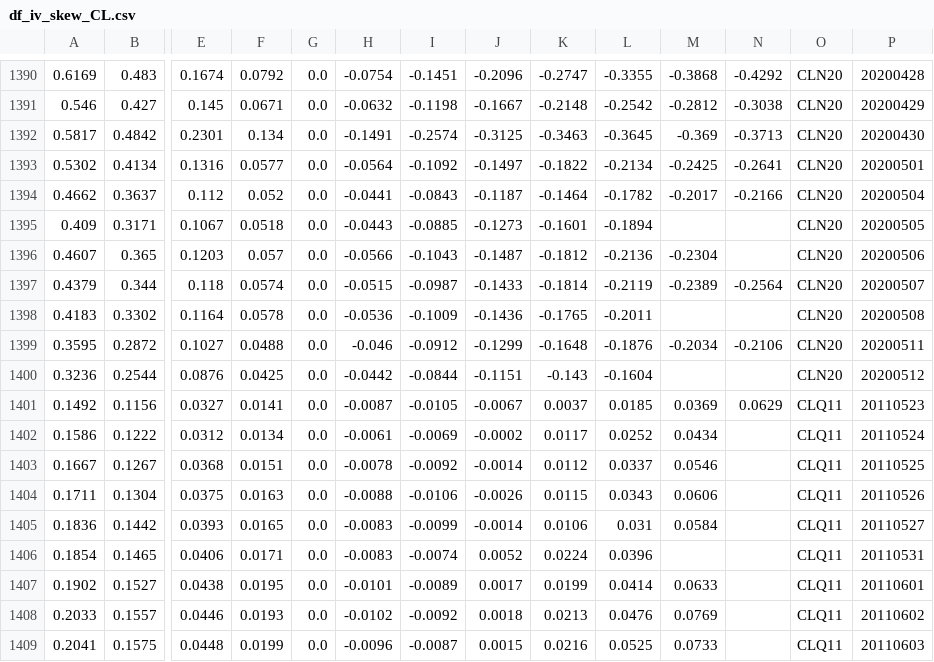
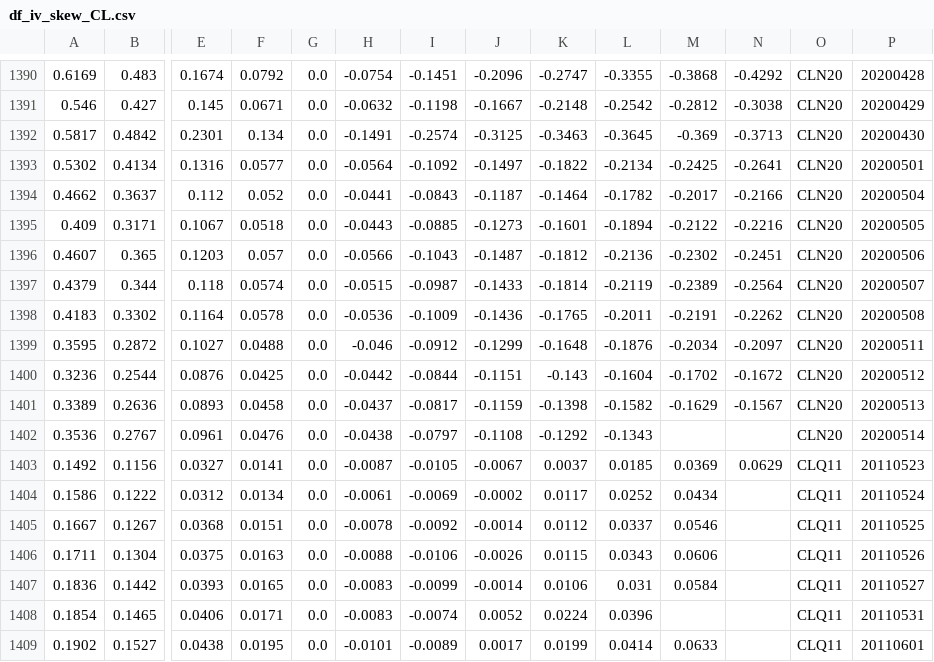
Before and after one commit to bgithub1/volgrid, a CSV file: volgrid/df_iv_skew_CL.csv, drawn as a sheet; only a part is shown, gaps mark what is left out; the shorter side is filled out with more unchanged rows; rows hold the shown columns only; the diff names each change by its address in the sheet, - before the commit and + after, or states it on an @@ line.

```diff
--- a/volgrid/df_iv_skew_CL.csv
+++ b/volgrid/df_iv_skew_CL.csv
-M1395: (empty)
+M1395: -0.2122
-N1395: (empty)
+N1395: -0.2216
-M1396: -0.2304
+M1396: -0.2302
-N1396: (empty)
+N1396: -0.2451
-M1398: (empty)
+M1398: -0.2191
-N1398: (empty)
+N1398: -0.2262
-N1399: -0.2106
+N1399: -0.2097
-M1400: (empty)
+M1400: -0.1702
-N1400: (empty)
+N1400: -0.1672
+row 1401: 0.3389 | 0.2636 | 0.0893 | 0.0458 | 0.0 | -0.0437 | -0.0817 | -0.1159 | -0.1398 | -0.1582 | -0.1629 | -0.1567 | CLN20 | 20200513
+row 1402: 0.3536 | 0.2767 | 0.0961 | 0.0476 | 0.0 | -0.0438 | -0.0797 | -0.1108 | -0.1292 | -0.1343 |  |  | CLN20 | 20200514
```
Also changed, not shown: volgrid/df_iv_skew_CB.csv, volgrid/df_iv_skew_ES.csv, 5 other files.
